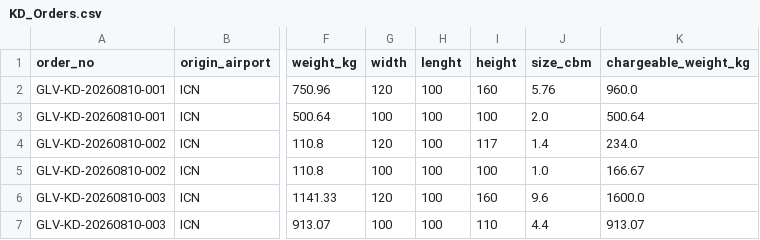
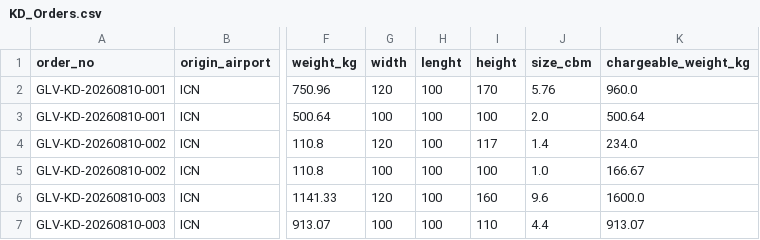
Before and after one commit to kbs1208/move_ai_2026_k2b, a CSV file: data/KD 주문정보/KD_Orders.csv, drawn as a sheet; only a part is shown, gaps mark what is left out; the diff names each change by its address in the sheet, - before the commit and + after, or states it on an @@ line.

```diff
--- a/data/KD 주문정보/KD_Orders.csv
+++ b/data/KD 주문정보/KD_Orders.csv
-I2 (height): 160
+I2 (height): 170
```
Also changed, not shown: data/항공사 스케줄/flight_schedules_raw.csv, 14 other files.
